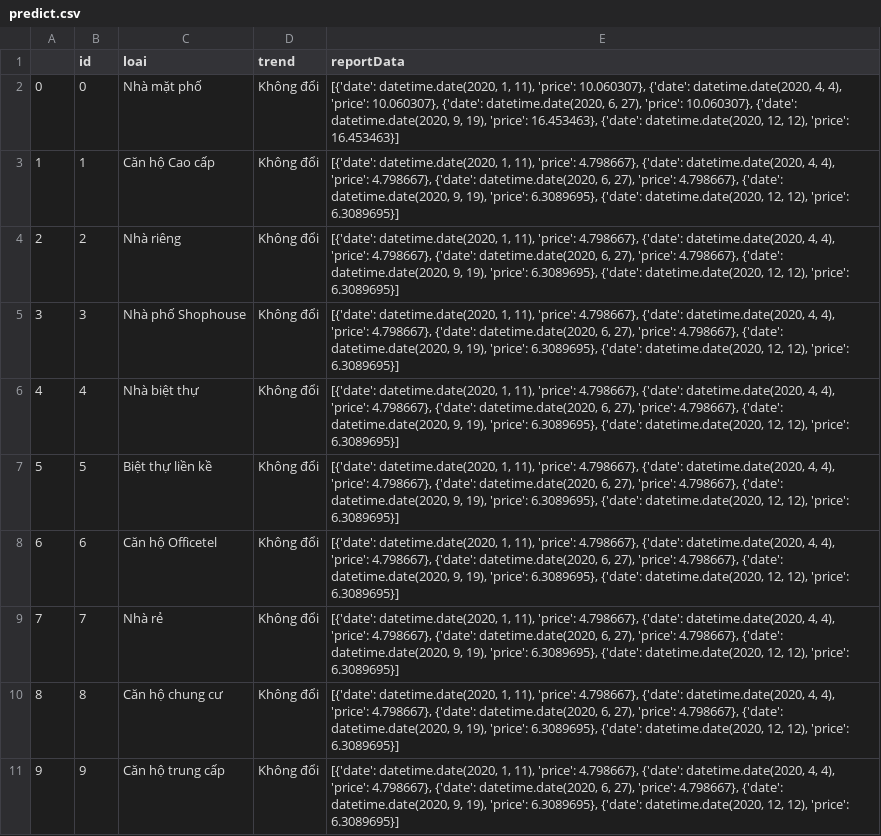
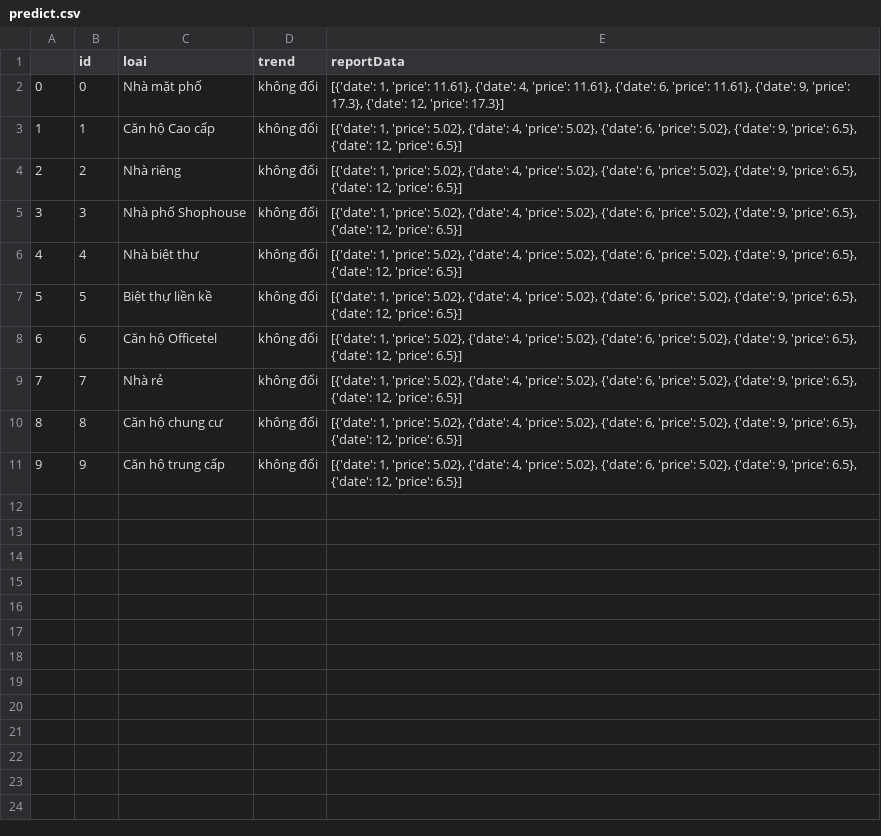
Before and after one commit to tranghoang200/Back-End-Dreamkatchr, a CSV file: predict.csv, drawn as a sheet.

```diff
--- a/predict.csv
+++ b/predict.csv
@@ -1,11 +1,11 @@
 ,id,loai,trend,reportData
-0,0,Nhà mặt phố,Không đổi,"[{'date': datetime.date(2020, 1, 11), 'price': 10.060307}, {'date': datetime.date(2020, 4, 4), 'price': 10.060307}, {'date': datetime.date(2020, 6, 27), 'price': 10.060307}, {'date': datetime.date(2020, 9, 19), 'price': 16.453463}, {'date': datetime.date(2020, 12, 12), 'price': 16.453463}]"
-1,1,Căn hộ Cao cấp,Không đổi,"[{'date': datetime.date(2020, 1, 11), 'price': 4.798667}, {'date': datetime.date(2020, 4, 4), 'price': 4.798667}, {'date': datetime.date(2020, 6, 27), 'price': 4.798667}, {'date': datetime.date(2020, 9, 19), 'price': 6.3089695}, {'date': datetime.date(2020, 12, 12), 'price': 6.3089695}]"
-2,2,Nhà riêng,Không đổi,"[{'date': datetime.date(2020, 1, 11), 'price': 4.798667}, {'date': datetime.date(2020, 4, 4), 'price': 4.798667}, {'date': datetime.date(2020, 6, 27), 'price': 4.798667}, {'date': datetime.date(2020, 9, 19), 'price': 6.3089695}, {'date': datetime.date(2020, 12, 12), 'price': 6.3089695}]"
-3,3,Nhà phố Shophouse,Không đổi,"[{'date': datetime.date(2020, 1, 11), 'price': 4.798667}, {'date': datetime.date(2020, 4, 4), 'price': 4.798667}, {'date': datetime.date(2020, 6, 27), 'price': 4.798667}, {'date': datetime.date(2020, 9, 19), 'price': 6.3089695}, {'date': datetime.date(2020, 12, 12), 'price': 6.3089695}]"
-4,4,Nhà biệt thự,Không đổi,"[{'date': datetime.date(2020, 1, 11), 'price': 4.798667}, {'date': datetime.date(2020, 4, 4), 'price': 4.798667}, {'date': datetime.date(2020, 6, 27), 'price': 4.798667}, {'date': datetime.date(2020, 9, 19), 'price': 6.3089695}, {'date': datetime.date(2020, 12, 12), 'price': 6.3089695}]"
-5,5,Biệt thự liền kề,Không đổi,"[{'date': datetime.date(2020, 1, 11), 'price': 4.798667}, {'date': datetime.date(2020, 4, 4), 'price': 4.798667}, {'date': datetime.date(2020, 6, 27), 'price': 4.798667}, {'date': datetime.date(2020, 9, 19), 'price': 6.3089695}, {'date': datetime.date(2020, 12, 12), 'price': 6.3089695}]"
-6,6,Căn hộ Officetel,Không đổi,"[{'date': datetime.date(2020, 1, 11), 'price': 4.798667}, {'date': datetime.date(2020, 4, 4), 'price': 4.798667}, {'date': datetime.date(2020, 6, 27), 'price': 4.798667}, {'date': datetime.date(2020, 9, 19), 'price': 6.3089695}, {'date': datetime.date(2020, 12, 12), 'price': 6.3089695}]"
-7,7,Nhà rẻ,Không đổi,"[{'date': datetime.date(2020, 1, 11), 'price': 4.798667}, {'date': datetime.date(2020, 4, 4), 'price': 4.798667}, {'date': datetime.date(2020, 6, 27), 'price': 4.798667}, {'date': datetime.date(2020, 9, 19), 'price': 6.3089695}, {'date': datetime.date(2020, 12, 12), 'price': 6.3089695}]"
-8,8,Căn hộ chung cư,Không đổi,"[{'date': datetime.date(2020, 1, 11), 'price': 4.798667}, {'date': datetime.date(2020, 4, 4), 'price': 4.798667}, {'date': datetime.date(2020, 6, 27), 'price': 4.798667}, {'date': datetime.date(2020, 9, 19), 'price': 6.3089695}, {'date': datetime.date(2020, 12, 12), 'price': 6.3089695}]"
-9,9,Căn hộ trung cấp,Không đổi,"[{'date': datetime.date(2020, 1, 11), 'price': 4.798667}, {'date': datetime.date(2020, 4, 4), 'price': 4.798667}, {'date': datetime.date(2020, 6, 27), 'price': 4.798667}, {'date': datetime.date(2020, 9, 19), 'price': 6.3089695}, {'date': datetime.date(2020, 12, 12), 'price': 6.3089695}]"
+0,0,Nhà mặt phố,không đổi,"[{'date': 1, 'price': 11.61}, {'date': 4, 'price': 11.61}, {'date': 6, 'price': 11.61}, {'date': 9, 'price': 17.3}, {'date': 12, 'price': 17.3}]"
+1,1,Căn hộ Cao cấp,không đổi,"[{'date': 1, 'price': 5.02}, {'date': 4, 'price': 5.02}, {'date': 6, 'price': 5.02}, {'date': 9, 'price': 6.5}, {'date': 12, 'price': 6.5}]"
+2,2,Nhà riêng,không đổi,"[{'date': 1, 'price': 5.02}, {'date': 4, 'price': 5.02}, {'date': 6, 'price': 5.02}, {'date': 9, 'price': 6.5}, {'date': 12, 'price': 6.5}]"
+3,3,Nhà phố Shophouse,không đổi,"[{'date': 1, 'price': 5.02}, {'date': 4, 'price': 5.02}, {'date': 6, 'price': 5.02}, {'date': 9, 'price': 6.5}, {'date': 12, 'price': 6.5}]"
+4,4,Nhà biệt thự,không đổi,"[{'date': 1, 'price': 5.02}, {'date': 4, 'price': 5.02}, {'date': 6, 'price': 5.02}, {'date': 9, 'price': 6.5}, {'date': 12, 'price': 6.5}]"
+5,5,Biệt thự liền kề,không đổi,"[{'date': 1, 'price': 5.02}, {'date': 4, 'price': 5.02}, {'date': 6, 'price': 5.02}, {'date': 9, 'price': 6.5}, {'date': 12, 'price': 6.5}]"
+6,6,Căn hộ Officetel,không đổi,"[{'date': 1, 'price': 5.02}, {'date': 4, 'price': 5.02}, {'date': 6, 'price': 5.02}, {'date': 9, 'price': 6.5}, {'date': 12, 'price': 6.5}]"
+7,7,Nhà rẻ,không đổi,"[{'date': 1, 'price': 5.02}, {'date': 4, 'price': 5.02}, {'date': 6, 'price': 5.02}, {'date': 9, 'price': 6.5}, {'date': 12, 'price': 6.5}]"
+8,8,Căn hộ chung cư,không đổi,"[{'date': 1, 'price': 5.02}, {'date': 4, 'price': 5.02}, {'date': 6, 'price': 5.02}, {'date': 9, 'price': 6.5}, {'date': 12, 'price': 6.5}]"
+9,9,Căn hộ trung cấp,không đổi,"[{'date': 1, 'price': 5.02}, {'date': 4, 'price': 5.02}, {'date': 6, 'price': 5.02}, {'date': 9, 'price': 6.5}, {'date': 12, 'price': 6.5}]"
```
Also changed, not shown: 3 other files.
